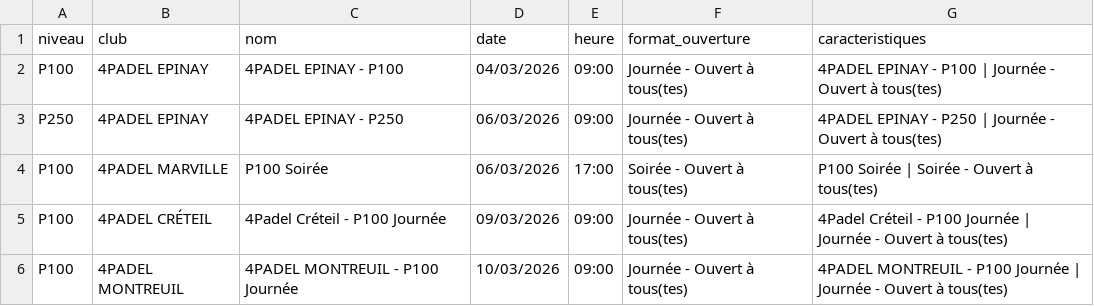
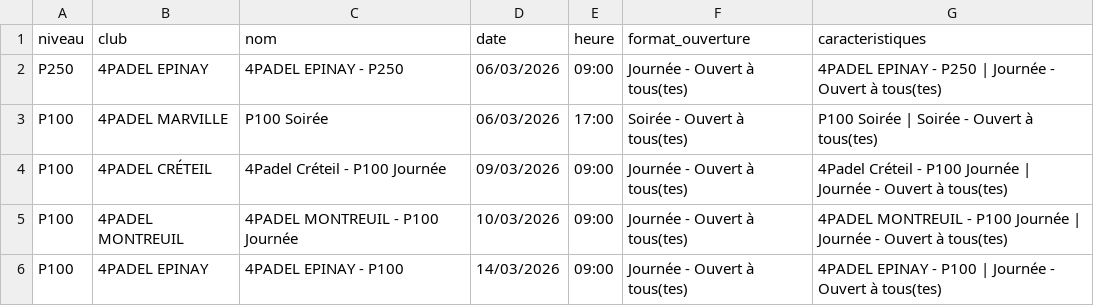
Before and after one commit to TheBigLouloup/Padel, a CSV file: tournois_4padel.csv, drawn as a sheet; only a part is shown; the shorter side is filled out with more unchanged rows.

```diff
--- a/tournois_4padel.csv
+++ b/tournois_4padel.csv
@@ -1,3 +1,2 @@
 niveau,club,nom,date,heure,format_ouverture,caracteristiques
-P100,4PADEL EPINAY,4PADEL EPINAY - P100,04/03/2026,09:00,Journée - Ouvert à tous(tes),4PADEL EPINAY - P100 | Journée - Ouvert à tous(tes)
 P250,4PADEL EPINAY,4PADEL EPINAY - P250,06/03/2026,09:00,Journée - Ouvert à tous(tes),4PADEL EPINAY - P250 | Journée - Ouvert à tous(tes)
```
